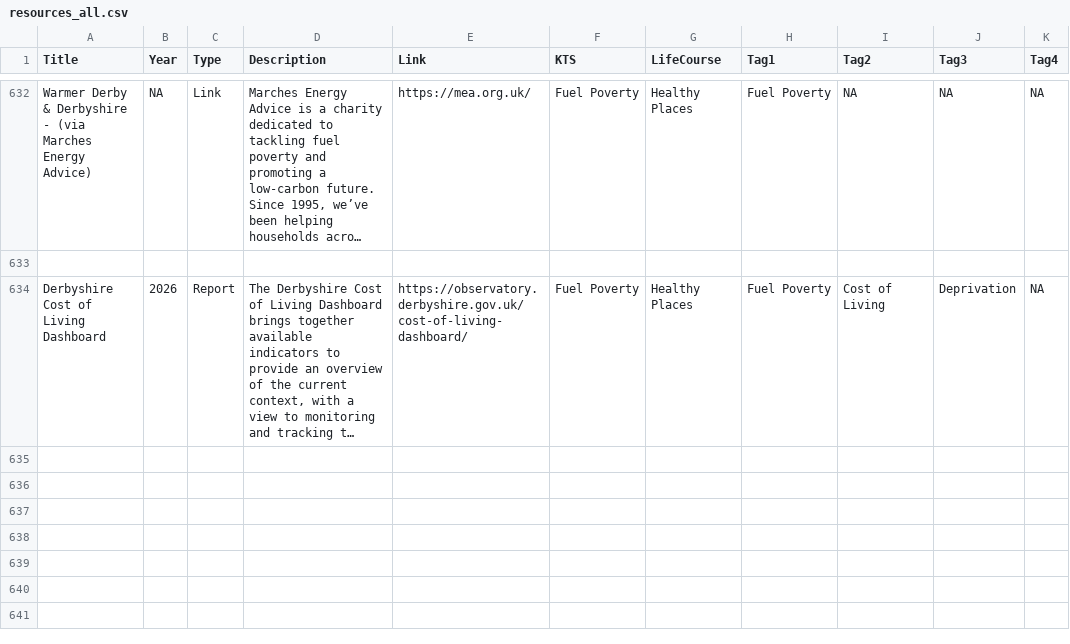
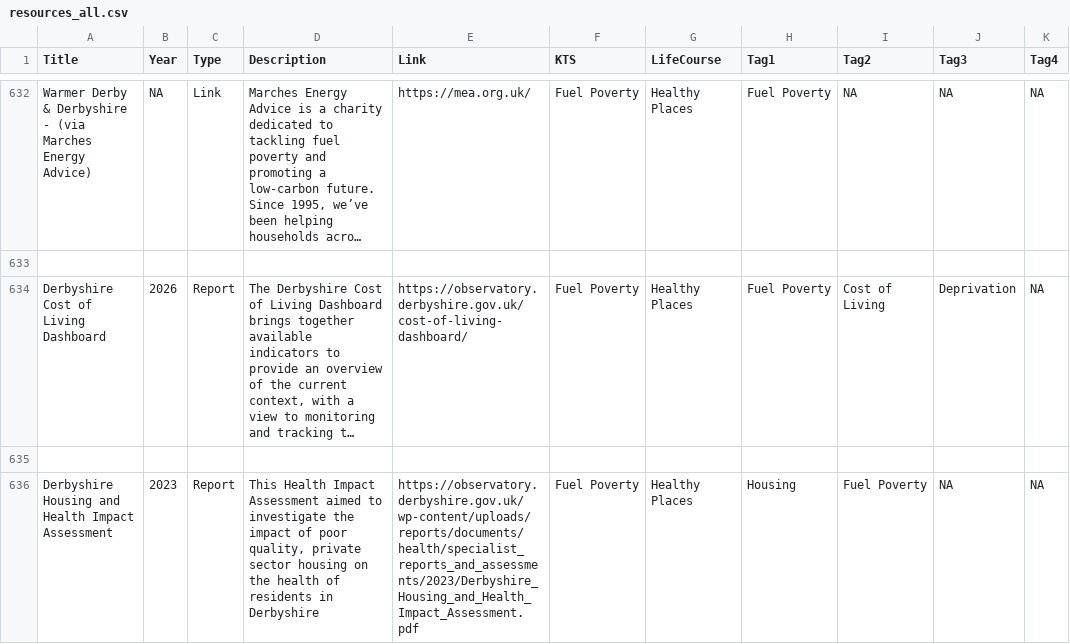
Before and after one commit to DerbyshireKIT/jsna-resources, a CSV file: resources_all.csv, drawn as a sheet; only a part is shown, gaps mark what is left out; long unchanged cells end in …; the diff names each change by its address in the sheet, - before the commit and + after, or states it on an @@ line.

Commit message:
Add resource: Derbyshire Housing and Health Impact Assessment

```diff
--- a/resources_all.csv
+++ b/resources_all.csv
+row 635: (empty)
+row 636: Derbyshire Housing and Health Impact Assessment | 2023 | Report | This Health Impact Assessment aimed to investigate the impact of poor quality, private sector housing on the health of residents in Derbyshire | https://observatory.derbyshire.gov.uk/wp-content/uploads/reports/documents/health/specialist_reports_and_assessments/2023/Derbyshire_Housing_and_Health_Impact_Assessment.pdf | Fuel Poverty | Healthy Places | Housing | Fuel Poverty | NA | NA
```
